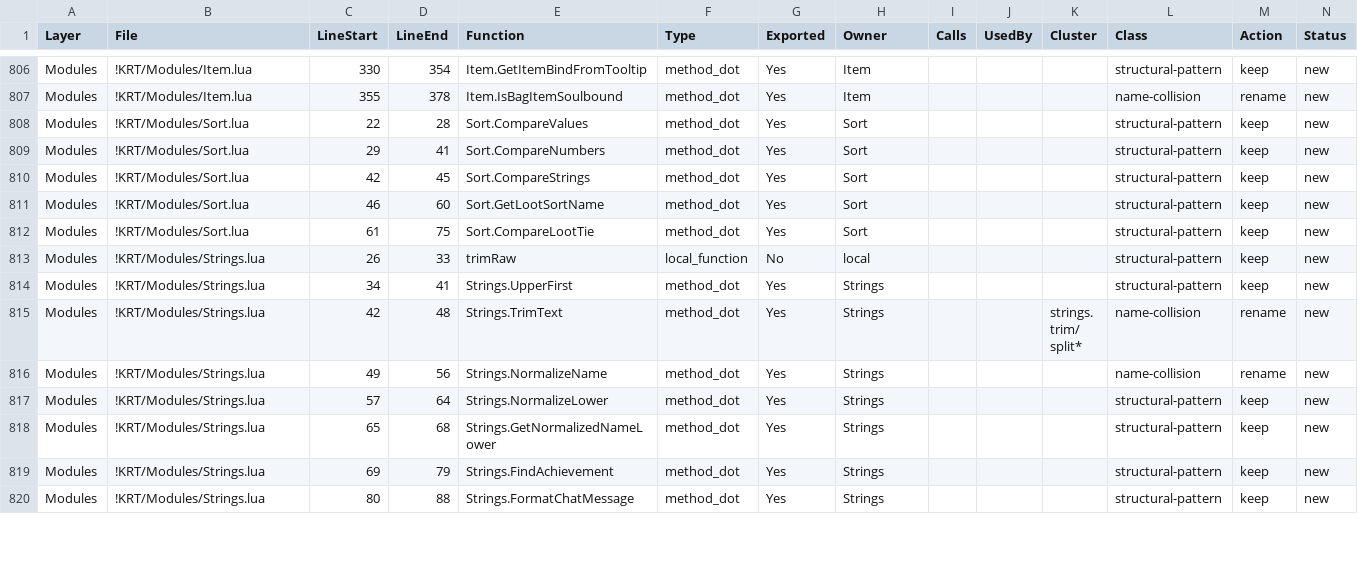
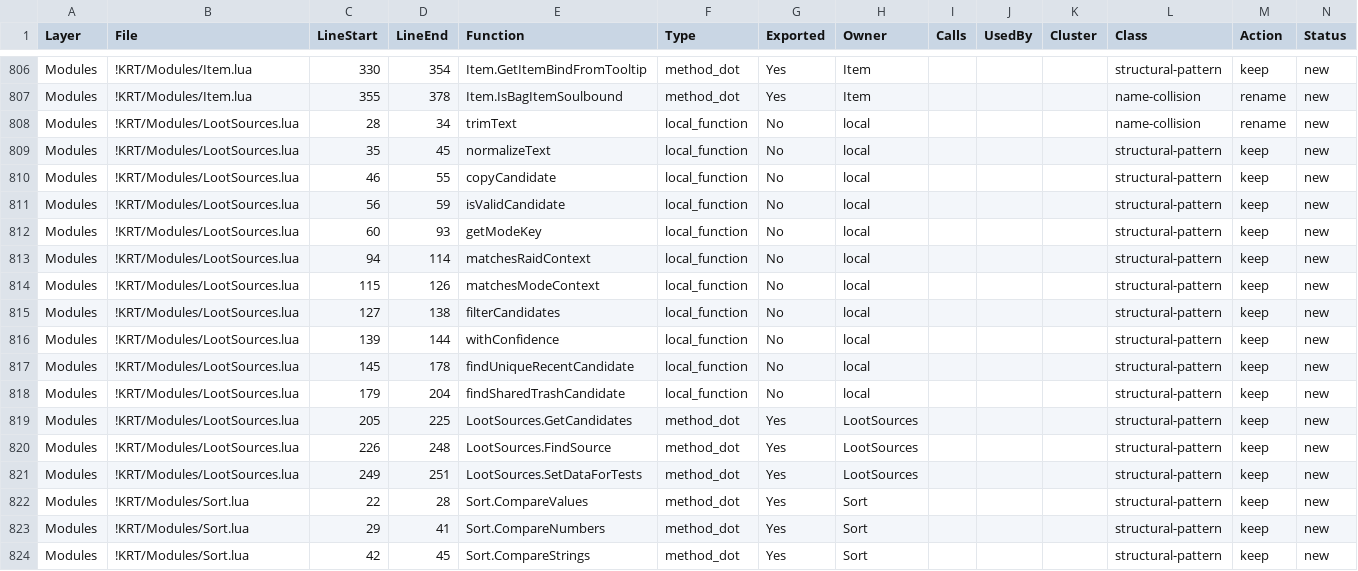
Before and after one commit to sk1zzovsmx/KRT-improved, a CSV file: docs/FUNCTION_REGISTRY.csv, drawn as a sheet; only a part is shown, gaps mark what is left out; the shorter side is filled out with more unchanged rows.

Commit message:
refactor: align loot source test hook naming

```diff
--- a/docs/FUNCTION_REGISTRY.csv
+++ b/docs/FUNCTION_REGISTRY.csv
@@ -807,2 +807,16 @@
 "Modules","!KRT/Modules/Item.lua","355","378","Item.IsBagItemSoulbound","method_dot","Yes","Item","","","","name-collision","rename","new"
+"Modules","!KRT/Modules/LootSources.lua","28","34","trimText","local_function","No","local","","","","name-collision","rename","new"
+"Modules","!KRT/Modules/LootSources.lua","35","45","normalizeText","local_function","No","local","","","","structural-pattern","keep","new"
+"Modules","!KRT/Modules/LootSources.lua","46","55","copyCandidate","local_function","No","local","","","","structural-pattern","keep","new"
+"Modules","!KRT/Modules/LootSources.lua","56","59","isValidCandidate","local_function","No","local","","","","structural-pattern","keep","new"
+"Modules","!KRT/Modules/LootSources.lua","60","93","getModeKey","local_function","No","local","","","","structural-pattern","keep","new"
+"Modules","!KRT/Modules/LootSources.lua","94","114","matchesRaidContext","local_function","No","local","","","","structural-pattern","keep","new"
+"Modules","!KRT/Modules/LootSources.lua","115","126","matchesModeContext","local_function","No","local","","","","structural-pattern","keep","new"
+"Modules","!KRT/Modules/LootSources.lua","127","138","filterCandidates","local_function","No","local","","","","structural-pattern","keep","new"
+"Modules","!KRT/Modules/LootSources.lua","139","144","withConfidence","local_function","No","local","","","","structural-pattern","keep","new"
+"Modules","!KRT/Modules/LootSources.lua","145","178","findUniqueRecentCandidate","local_function","No","local","","","","structural-pattern","keep","new"
+"Modules","!KRT/Modules/LootSources.lua","179","204","findSharedTrashCandidate","local_function","No","local","","","","structural-pattern","keep","new"
+"Modules","!KRT/Modules/LootSources.lua","205","225","LootSources.GetCandidates","method_dot","Yes","LootSources","","","","structural-pattern","keep","new"
+"Modules","!KRT/Modules/LootSources.lua","226","248","LootSources.FindSource","method_dot","Yes","LootSources","","","","structural-pattern","keep","new"
+"Modules","!KRT/Modules/LootSources.lua","249","251","LootSources.SetDataForTests","method_dot","Yes","LootSources","","","","structural-pattern","keep","new"
 "Modules","!KRT/Modules/Sort.lua","22","28","Sort.CompareValues","method_dot","Yes","Sort","","","","structural-pattern","keep","new"
```
Also changed, not shown: docs/API_REGISTRY.csv, docs/API_REGISTRY_PUBLIC.csv, 6 other files.
